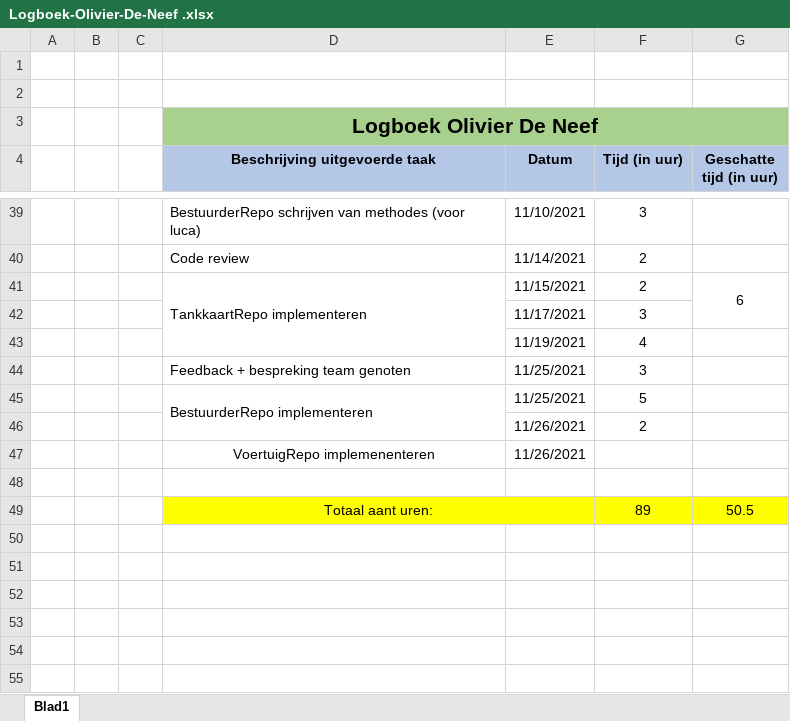
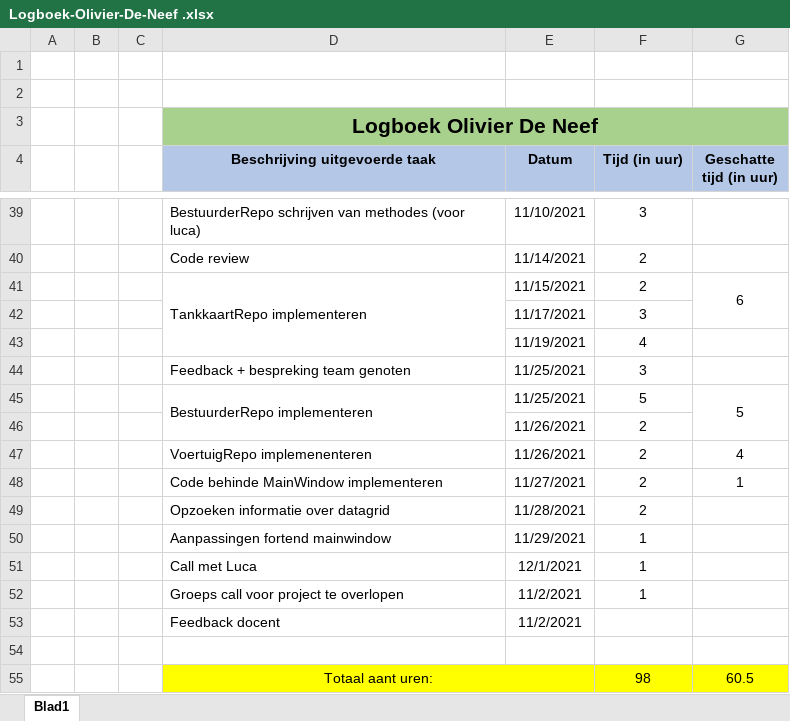
Before and after one commit to OlivierDeNeef/FleetMangementApp, an Excel workbook: Documentatie/Logboeken/Logboek-Olivier-De-Neef .xlsx, sheet Blad1, drawn as a sheet; only a part is shown, gaps mark what is left out; values as stored, in another font and other column widths than the file's, no borders; removed rows and columns are numbered as before the commit, all else as after; the diff names each change by its address in the sheet, - before the commit and + after, or states it on an @@ line.

```diff
--- a/Documentatie/Logboeken/Logboek-Olivier-De-Neef .xlsx (sheet Blad1)
+++ b/Documentatie/Logboeken/Logboek-Olivier-De-Neef .xlsx (sheet Blad1)
-G45 (Geschatte tijd (in uur)): (empty)
+G45 (Geschatte tijd (in uur)): 5
+G45:G46 merged
-D47 alignment: center
+D47 alignment: left
-F47 (Tijd (in uur)): (empty)
+F47 (Tijd (in uur)): 2
-G47 (Geschatte tijd (in uur)): (empty)
+G47 (Geschatte tijd (in uur)): 4
+row 48:  |  |  | Code behinde MainWindow implementeren | 11/27/2021 | 2 | 1
+row 49:  |  |  | Opzoeken informatie over datagrid | 11/28/2021 | 2
+row 50:  |  |  | Aanpassingen fortend mainwindow | 11/29/2021 | 1
+row 51:  |  |  | Call met Luca | 12/1/2021 | 1
+row 52:  |  |  | Groeps call voor project te overlopen | 11/2/2021 | 1
+row 53:  |  |  | Feedback docent | 11/2/2021
-row 49:  |  |  | Totaal aant uren: |  | 89 | 50.5
+row 55:  |  |  | Totaal aant uren: |  | 98 | 60.5
```
Also changed, not shown: Documentatie/Logboeken/TaakVerdeling.xlsx, 5 other files.
